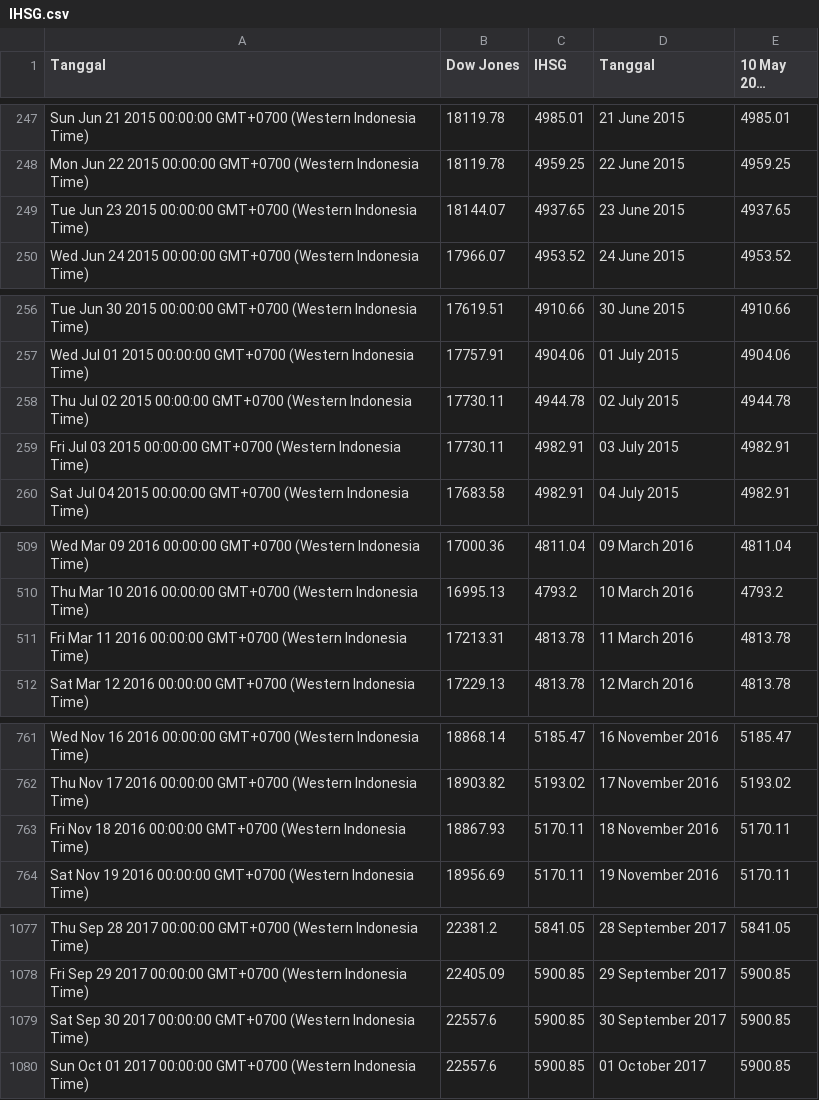
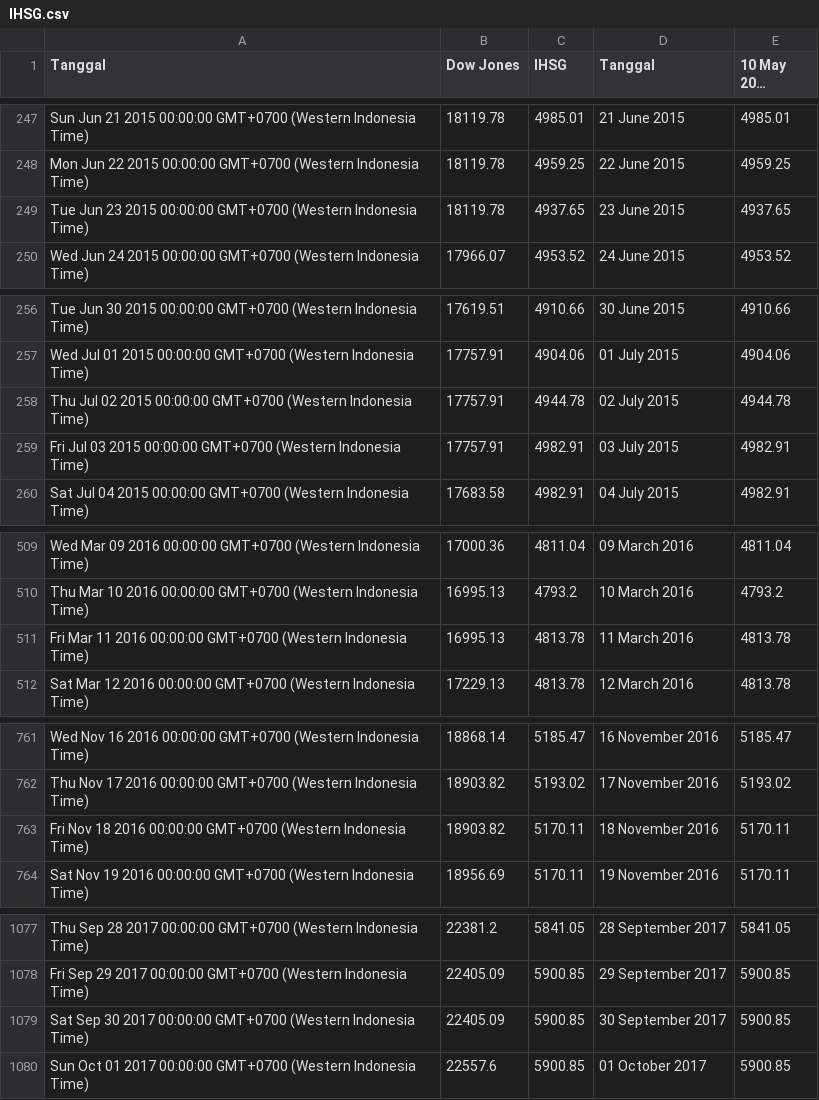
Before and after one commit to lisnhaaw/datawrapper-csv, a CSV file: data/IHSG.csv, drawn as a sheet; only a part is shown, gaps mark what is left out; long unchanged cells end in …; the diff covers the shown part only.

Commit message:
Update data CSV

```diff
--- a/data/IHSG.csv
+++ b/data/IHSG.csv
@@ -248,3 +248,3 @@ Sun Jun 21 2015 00:00:00 GMT+0700 (Western Indonesia Time),18119.78,4985.01,21 J
 Mon Jun 22 2015 00:00:00 GMT+0700 (Western Indonesia Time),18119.78,4959.25,22 June 2015,4959.25
-Tue Jun 23 2015 00:00:00 GMT+0700 (Western Indonesia Time),18144.07,4937.65,23 June 2015,4937.65
+Tue Jun 23 2015 00:00:00 GMT+0700 (Western Indonesia Time),18119.78,4937.65,23 June 2015,4937.65
 Wed Jun 24 2015 00:00:00 GMT+0700 (Western Indonesia Time),17966.07,4953.52,24 June 2015,4953.52
@@ -257,4 +257,4 @@ Tue Jun 30 2015 00:00:00 GMT+0700 (Western Indonesia Time),17619.51,4910.66,30 J
 Wed Jul 01 2015 00:00:00 GMT+0700 (Western Indonesia Time),17757.91,4904.06,01 July 2015,4904.06
-Thu Jul 02 2015 00:00:00 GMT+0700 (Western Indonesia Time),17730.11,4944.78,02 July 2015,4944.78
-Fri Jul 03 2015 00:00:00 GMT+0700 (Western Indonesia Time),17730.11,4982.91,03 July 2015,4982.91
+Thu Jul 02 2015 00:00:00 GMT+0700 (Western Indonesia Time),17757.91,4944.78,02 July 2015,4944.78
+Fri Jul 03 2015 00:00:00 GMT+0700 (Western Indonesia Time),17757.91,4982.91,03 July 2015,4982.91
 Sat Jul 04 2015 00:00:00 GMT+0700 (Western Indonesia Time),17683.58,4982.91,04 July 2015,4982.91
@@ -510,3 +510,3 @@ Wed Mar 09 2016 00:00:00 GMT+0700 (Western Indonesia Time),17000.36,4811.04,09 M
 Thu Mar 10 2016 00:00:00 GMT+0700 (Western Indonesia Time),16995.13,4793.2,10 March 2016,4793.2
-Fri Mar 11 2016 00:00:00 GMT+0700 (Western Indonesia Time),17213.31,4813.78,11 March 2016,4813.78
+Fri Mar 11 2016 00:00:00 GMT+0700 (Western Indonesia Time),16995.13,4813.78,11 March 2016,4813.78
 Sat Mar 12 2016 00:00:00 GMT+0700 (Western Indonesia Time),17229.13,4813.78,12 March 2016,4813.78
@@ -762,3 +762,3 @@ Wed Nov 16 2016 00:00:00 GMT+0700 (Western Indonesia Time),18868.14,5185.47,16 N
 Thu Nov 17 2016 00:00:00 GMT+0700 (Western Indonesia Time),18903.82,5193.02,17 November 2016,5193.02
-Fri Nov 18 2016 00:00:00 GMT+0700 (Western Indonesia Time),18867.93,5170.11,18 November 2016,5170.11
+Fri Nov 18 2016 00:00:00 GMT+0700 (Western Indonesia Time),18903.82,5170.11,18 November 2016,5170.11
 Sat Nov 19 2016 00:00:00 GMT+0700 (Western Indonesia Time),18956.69,5170.11,19 November 2016,5170.11
@@ -1078,3 +1078,3 @@ Thu Sep 28 2017 00:00:00 GMT+0700 (Western Indonesia Time),22381.2,5841.05,28 Se
 Fri Sep 29 2017 00:00:00 GMT+0700 (Western Indonesia Time),22405.09,5900.85,29 September 2017,5900.85
-Sat Sep 30 2017 00:00:00 GMT+0700 (Western Indonesia Time),22557.6,5900.85,30 September 2017,5900.85
+Sat Sep 30 2017 00:00:00 GMT+0700 (Western Indonesia Time),22405.09,5900.85,30 September 2017,5900.85
 Sun Oct 01 2017 00:00:00 GMT+0700 (Western Indonesia Time),22557.6,5900.85,01 October 2017,5900.85
```
Also changed, not shown: 10 edited cells elsewhere in this file.
